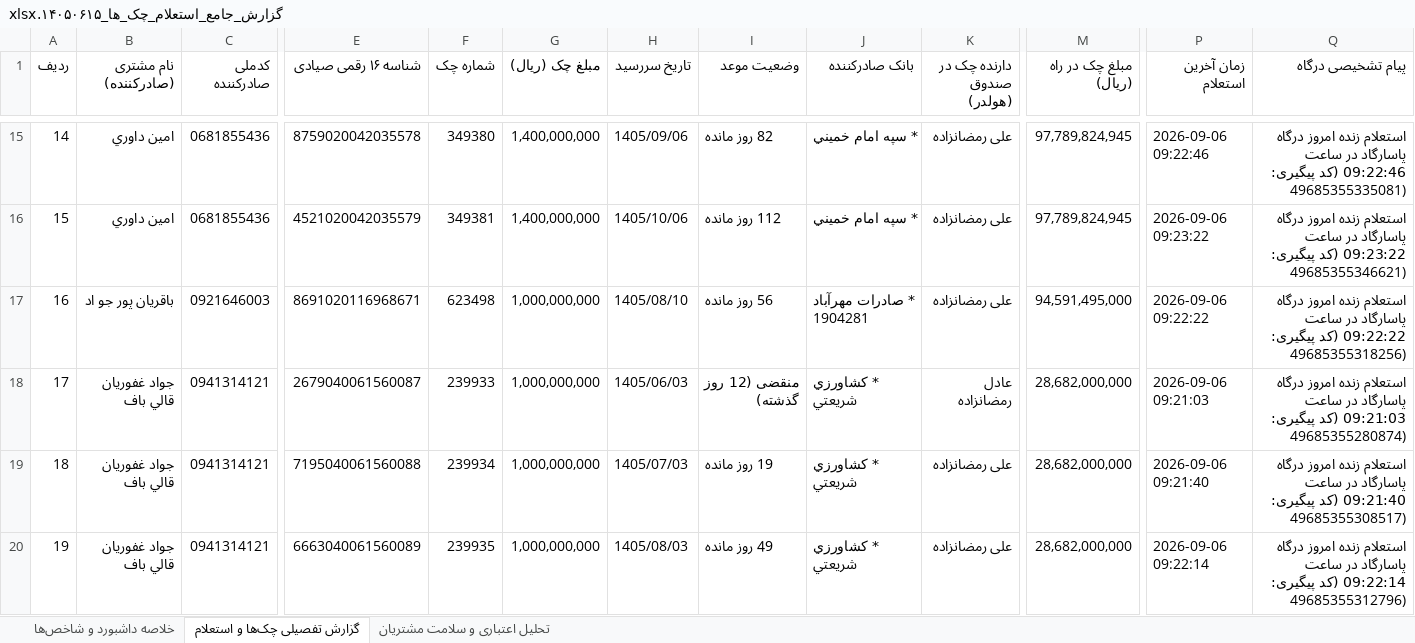
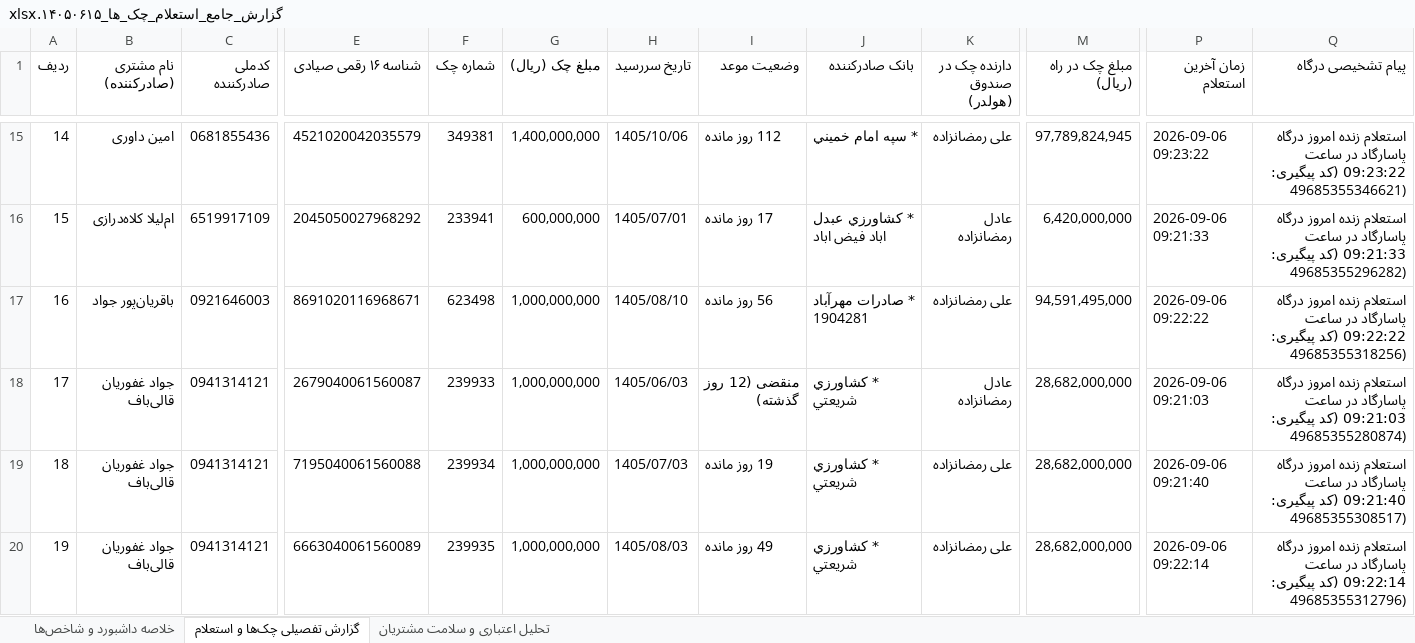
Before and after one commit to aliramezan1/sayad-customer-management, an Excel workbook: گزارش_جامع_استعلام_چک_ها_۱۴۰۵۰۶۱۵.xlsx, sheet گزارش تفصیلی چک‌ها و استعلام, drawn as a sheet; only a part is shown, gaps mark what is left out; values as stored, in another font and other column widths than the file's, no cell formats; the diff covers the shown part only; the diff names each change by its address in the sheet, - before the commit and + after, or states it on an @@ line.

```diff
--- a/گزارش_جامع_استعلام_چک_ها_۱۴۰۵۰۶۱۵.xlsx (sheet گزارش تفصیلی چک‌ها و استعلام)
+++ b/گزارش_جامع_استعلام_چک_ها_۱۴۰۵۰۶۱۵.xlsx (sheet گزارش تفصیلی چک‌ها و استعلام)
-B15 (نام مشتری (صادرکننده)): امين داوري
+B15 (نام مشتری (صادرکننده)): امین داوری
-E15 (شناسه ۱۶ رقمی صیادی): 8759020042035578
+E15 (شناسه ۱۶ رقمی صیادی): 4521020042035579
-F15 (شماره چک): 349380
+F15 (شماره چک): 349381
-H15 (تاریخ سررسید): 1405/09/06
+H15 (تاریخ سررسید): 1405/10/06
-I15 (وضعیت موعد): 82 روز مانده
+I15 (وضعیت موعد): 112 روز مانده
-P15 (زمان آخرین استعلام): 2026-09-06 09:22:46
+P15 (زمان آخرین استعلام): 2026-09-06 09:23:22
-Q15 (پیام تشخیصی درگاه): …در ساعت 09:22:46 (کد پیگیری: 49685355335081)
+Q15 (پیام تشخیصی درگاه): …در ساعت 09:23:22 (کد پیگیری: 49685355346621)
-B16 (نام مشتری (صادرکننده)): امين داوري
+B16 (نام مشتری (صادرکننده)): ام‌لیلا کلاه‌درازی
-C16 (کدملی صادرکننده): 0681855436
+C16 (کدملی صادرکننده): 6519917109
-E16 (شناسه ۱۶ رقمی صیادی): 4521020042035579
+E16 (شناسه ۱۶ رقمی صیادی): 2045050027968292
-F16 (شماره چک): 349381
+F16 (شماره چک): 233941
-G16 (مبلغ چک (ریال)): 1,400,000,000
+G16 (مبلغ چک (ریال)): 600,000,000
-H16 (تاریخ سررسید): 1405/10/06
+H16 (تاریخ سررسید): 1405/07/01
-I16 (وضعیت موعد): 112 روز مانده
+I16 (وضعیت موعد): 17 روز مانده
-J16 (بانک صادرکننده): * سپه امام خميني
+J16 (بانک صادرکننده): * کشاورزي عبدل اباد فيض اباد
-K16 (دارنده چک در صندوق (هولدر)): علی رمضانزاده
+K16 (دارنده چک در صندوق (هولدر)): عادل رمضانزاده
-M16 (مبلغ چک در راه (ریال)): 97,789,824,945
+M16 (مبلغ چک در راه (ریال)): 6,420,000,000
-P16 (زمان آخرین استعلام): 2026-09-06 09:23:22
+P16 (زمان آخرین استعلام): 2026-09-06 09:21:33
-Q16 (پیام تشخیصی درگاه): …در ساعت 09:23:22 (کد پیگیری: 49685355346621)
+Q16 (پیام تشخیصی درگاه): …در ساعت 09:21:33 (کد پیگیری: 49685355296282)
-B17 (نام مشتری (صادرکننده)): باقریان پور جو اد
+B17 (نام مشتری (صادرکننده)): باقریان‌پور جواد
-B18:B20 (نام مشتری (صادرکننده)): جواد غفوريان قالي باف
+B18:B20 (نام مشتری (صادرکننده)): جواد غفوریان قالی‌باف
```
Also changed, not shown: 1492 edited cells elsewhere in this sheet, sheet تحلیل اعتباری و سلامت مشتریان, sheet خلاصه داشبورد و شاخص‌ها, cell formats, 4 other files.
